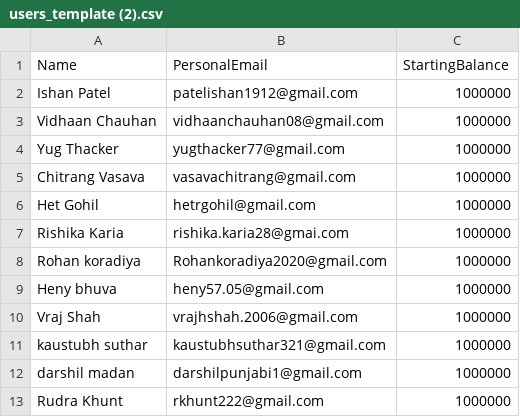
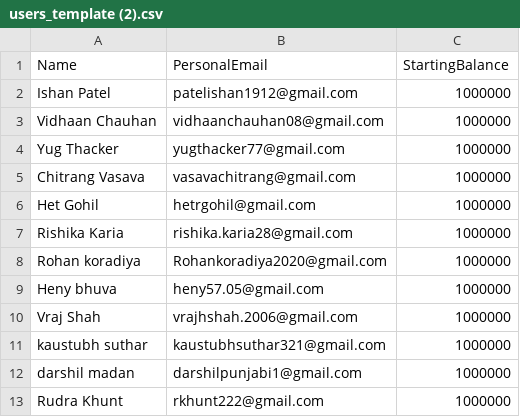
Before and after one commit to bazaar8/Bazaar8, a CSV file: users_template (2).csv, drawn as a sheet; only a part is shown.

```diff
--- a/users_template (2).csv
+++ b/users_template (2).csv
@@ -6,3 +6,3 @@ Chitrang Vasava,vasavachitrang@gmail.com,1000000
 Het Gohil,hetrgohil@gmail.com,1000000
-Rishika Karia,rishika.karia28@gmai.com,1000000
+Rishika Karia,rishika.karia28@gmail.com,1000000
 Rohan koradiya,Rohankoradiya2020@gmail.com,1000000
```
Also changed, not shown: 2 other files.
